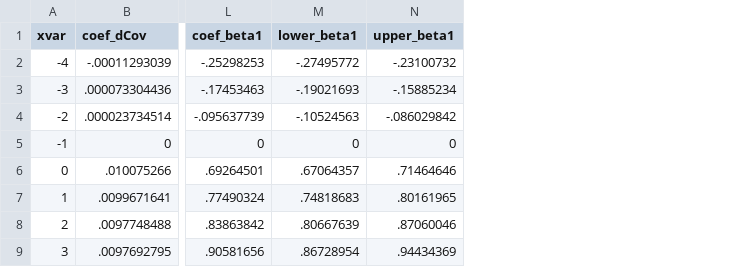
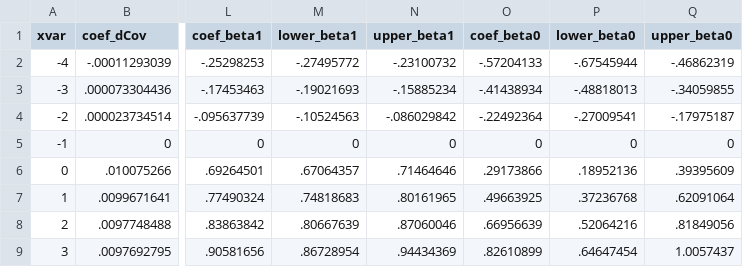
Before and after one commit to korenmiklos/ceo-value, a CSV file: output/event_study/montecarlo_TFP.csv, drawn as a sheet; only a part is shown, gaps mark what is left out; the diff names each change by its address in the sheet, - before the commit and + after, or states it on an @@ line.

```diff
--- a/output/event_study/montecarlo_TFP.csv
+++ b/output/event_study/montecarlo_TFP.csv
+column O (coef_beta0), rows 2-9: -.57204133 | -.41438934 | -.22492364 | 0 | .29173866 | .49663925 | .66956639 | .82610899
+column P (lower_beta0), rows 2-9: -.67545944 | -.48818013 | -.27009541 | 0 | .18952136 | .37236768 | .52064216 | .64647454
+column Q (upper_beta0), rows 2-9: -.46862319 | -.34059855 | -.17975187 | 0 | .39395609 | .62091064 | .81849056 | 1.0057437
```
Also changed, not shown: 4 other files.
